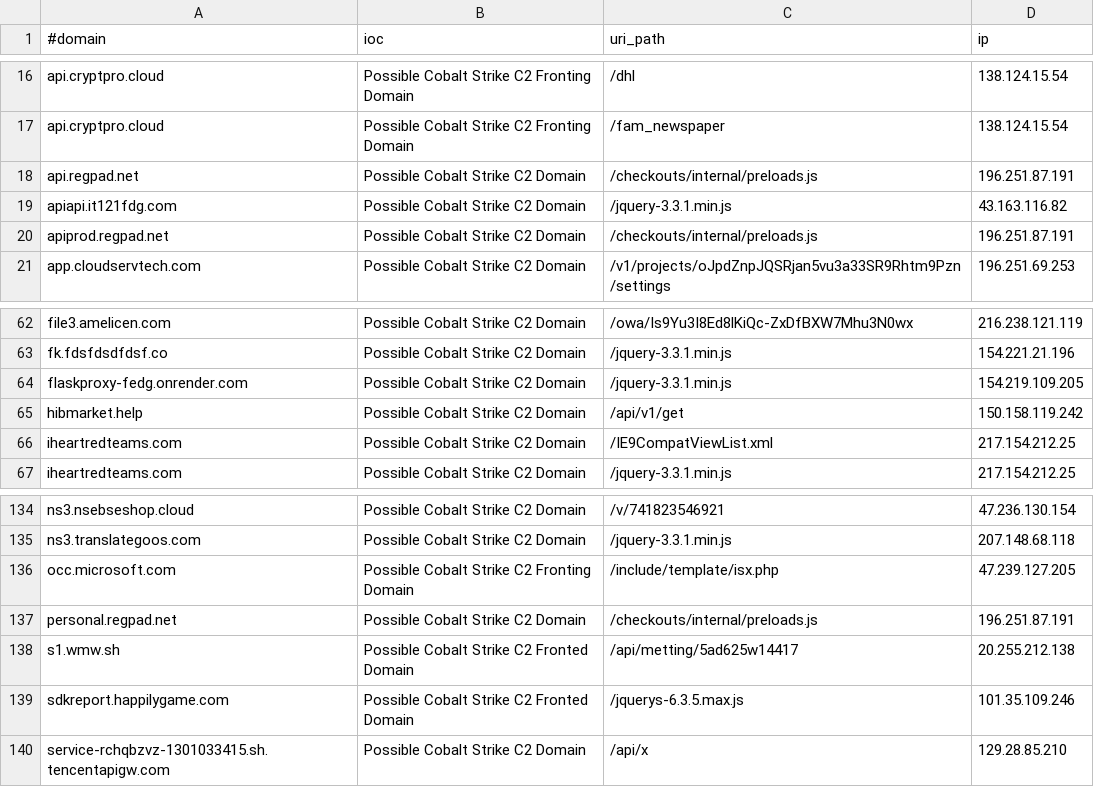
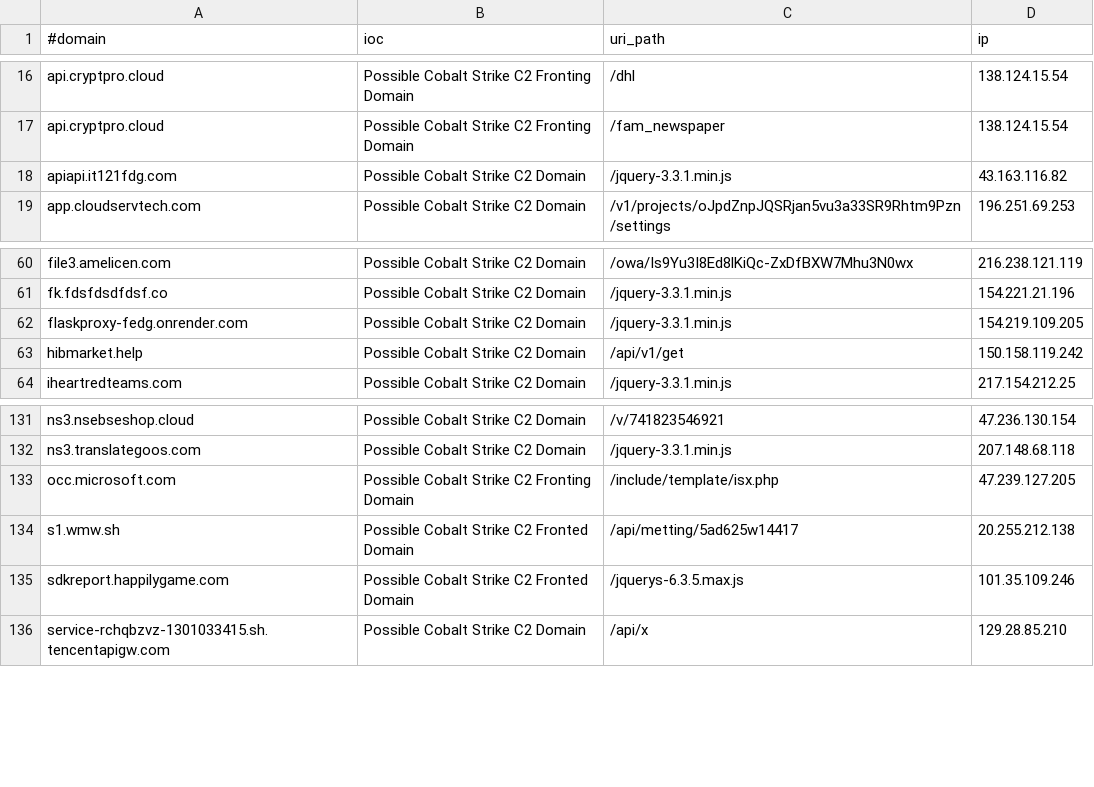
Before and after one commit to Xavier001/IOCs, a CSV file: domainC2swithURLwithIP.csv, drawn as a sheet; only a part is shown, gaps mark what is left out.

```diff
--- a/domainC2swithURLwithIP.csv
+++ b/domainC2swithURLwithIP.csv
@@ -17,5 +17,3 @@ api.cryptpro.cloud,Possible Cobalt Strike C2 Fronting Domain,/dhl,138.124.15.54
 api.cryptpro.cloud,Possible Cobalt Strike C2 Fronting Domain,/fam_newspaper,138.124.15.54
-api.regpad.net,Possible Cobalt Strike C2 Domain,/checkouts/internal/preloads.js,196.251.87.191
 apiapi.it121fdg.com,Possible Cobalt Strike C2 Domain,/jquery-3.3.1.min.js,43.163.116.82
-apiprod.regpad.net,Possible Cobalt Strike C2 Domain,/checkouts/internal/preloads.js,196.251.87.191
 app.cloudservtech.com,Possible Cobalt Strike C2 Domain,/v1/projects/oJpdZnpJQSRjan5vu3a33SR9Rhtm9Pzn/settings,196.251.69.253
@@ -65,3 +63,2 @@ flaskproxy-fedg.onrender.com,Possible Cobalt Strike C2 Domain,/jquery-3.3.1.min.
 hibmarket.help,Possible Cobalt Strike C2 Domain,/api/v1/get,150.158.119.242
-iheartredteams.com,Possible Cobalt Strike C2 Domain,/IE9CompatViewList.xml,217.154.212.25
 iheartredteams.com,Possible Cobalt Strike C2 Domain,/jquery-3.3.1.min.js,217.154.212.25
@@ -136,3 +133,2 @@ ns3.translategoos.com,Possible Cobalt Strike C2 Domain,/jquery-3.3.1.min.js,207.
 occ.microsoft.com,Possible Cobalt Strike C2 Fronting Domain,/include/template/isx.php,47.239.127.205
-personal.regpad.net,Possible Cobalt Strike C2 Domain,/checkouts/internal/preloads.js,196.251.87.191
 s1.wmw.sh,Possible Cobalt Strike C2 Fronted Domain,/api/metting/5ad625w14417,20.255.212.138
```
Also changed, not shown: IPC2s.csv, domainC2s-filter-abused.csv, 4 other files.
